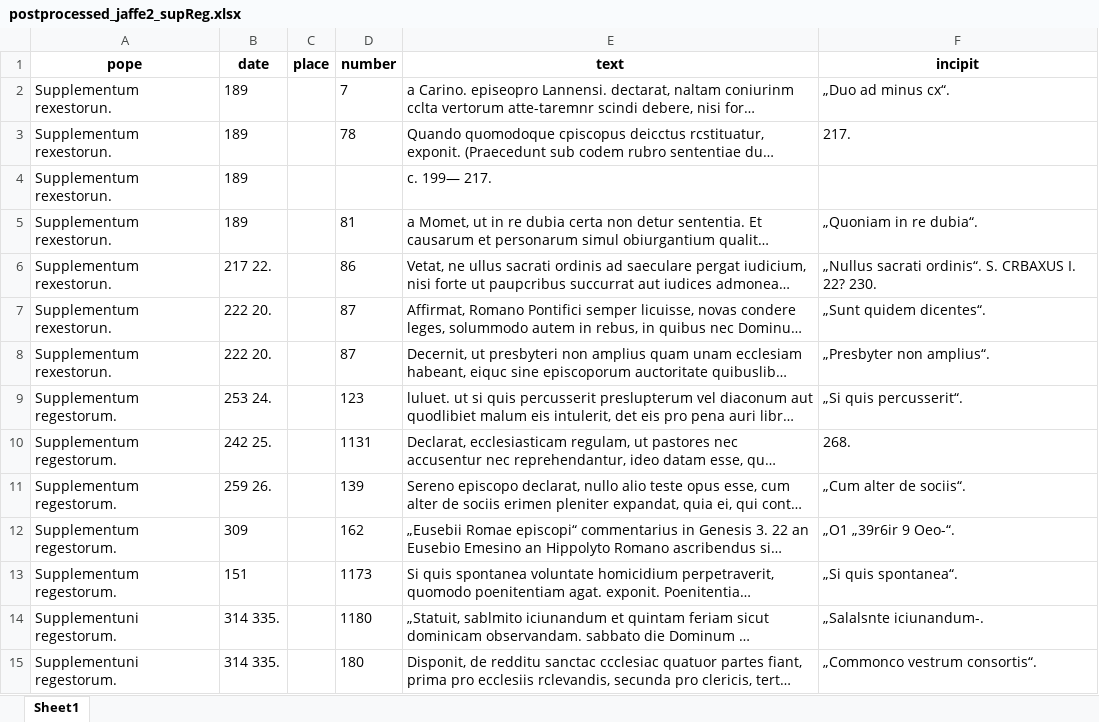
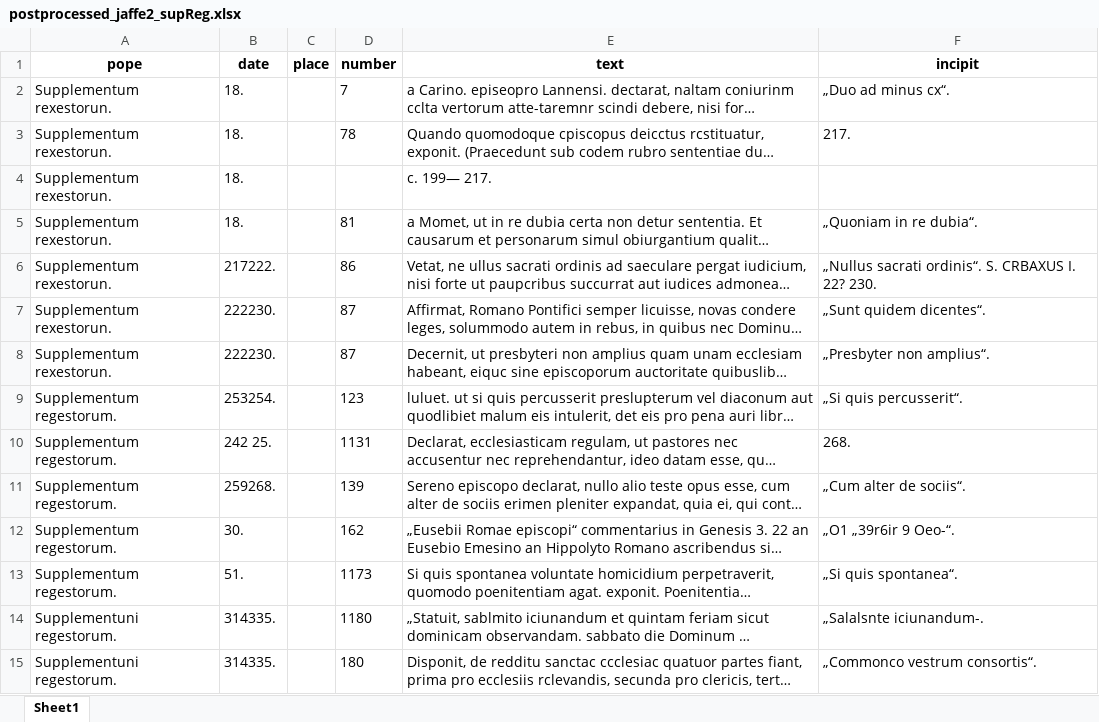
Before and after one commit to DKramer8/Jaffe_Annotation_Basic, an Excel workbook: data/postprocessed/postprocessed_jaffe2_supReg.xlsx, sheet Sheet1, drawn as a sheet; only a part is shown; long unchanged cells end in …; values as stored, in another font and other column widths than the file's, no borders; the diff covers the shown part only; the diff names each change by its address in the sheet, - before the commit and + after, or states it on an @@ line.

Commit message:
Fixed Year Postprocessing Bug and recreated jaffe2_zuKorrigieren

```diff
--- a/data/postprocessed/postprocessed_jaffe2_supReg.xlsx (sheet Sheet1)
+++ b/data/postprocessed/postprocessed_jaffe2_supReg.xlsx (sheet Sheet1)
-B2:B5 (date): 189
+B2:B5 (date): 18.
-B6 (date): 217 22.
+B6 (date): 217222.
-B7:B8 (date): 222 20.
+B7:B8 (date): 222230.
-B9 (date): 253 24.
+B9 (date): 253254.
-B11 (date): 259 26.
+B11 (date): 259268.
-B12 (date): 309
+B12 (date): 30.
-B13 (date): 151
+B13 (date): 51.
-B14:B15 (date): 314 335.
+B14:B15 (date): 314335.
```
Also changed, not shown: 144 edited cells elsewhere in this sheet, data/postprocessed/postprocessed_jaffe2_postAlexander.xlsx, data/postprocessed/postprocessed_jaffe2_preAlexander.xlsx, 2 other files.
